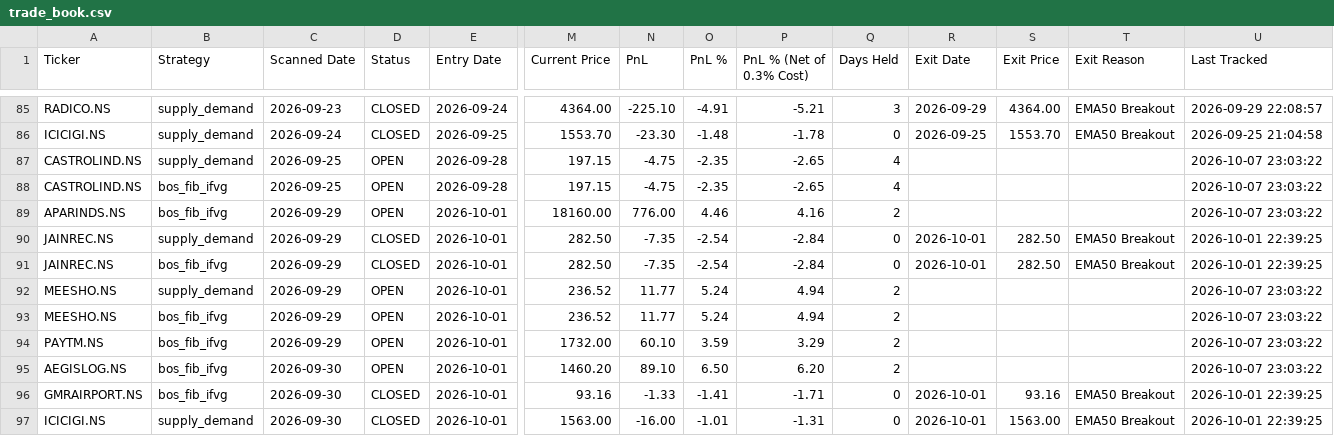
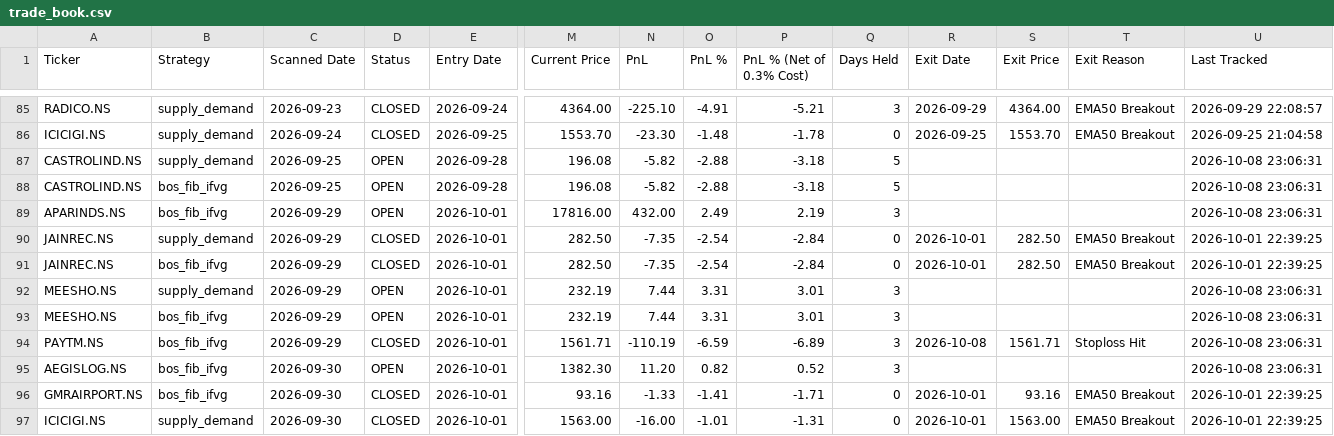
Before and after one commit to Jinish2023/supply_demand-bos_fib_ifvg, a CSV file: data/trade_book.csv, drawn as a sheet; only a part is shown, gaps mark what is left out; the diff covers the shown part only; the diff names each change by its address in the sheet, - before the commit and + after, or states it on an @@ line.

```diff
--- a/data/trade_book.csv
+++ b/data/trade_book.csv
-M87:M88 (Current Price): 197.15
+M87:M88 (Current Price): 196.08
-N87:N88 (PnL): -4.75
+N87:N88 (PnL): -5.82
-O87:O88 (PnL %): -2.35
+O87:O88 (PnL %): -2.88
-P87:P88 (PnL % (Net of 0.3% Cost)): -2.65
+P87:P88 (PnL % (Net of 0.3% Cost)): -3.18
-Q87:Q88 (Days Held): 4
+Q87:Q88 (Days Held): 5
-U87:U89 (Last Tracked): 2026-10-07 23:03:22
+U87:U89 (Last Tracked): 2026-10-08 23:06:31
-M89 (Current Price): 18160.00
+M89 (Current Price): 17816.00
-N89 (PnL): 776.00
+N89 (PnL): 432.00
-O89 (PnL %): 4.46
+O89 (PnL %): 2.49
-P89 (PnL % (Net of 0.3% Cost)): 4.16
+P89 (PnL % (Net of 0.3% Cost)): 2.19
-Q89 (Days Held): 2
+Q89 (Days Held): 3
-M92:M93 (Current Price): 236.52
+M92:M93 (Current Price): 232.19
-N92:N93 (PnL): 11.77
+N92:N93 (PnL): 7.44
-O92:O93 (PnL %): 5.24
+O92:O93 (PnL %): 3.31
-P92:P93 (PnL % (Net of 0.3% Cost)): 4.94
+P92:P93 (PnL % (Net of 0.3% Cost)): 3.01
-Q92:Q95 (Days Held): 2
+Q92:Q95 (Days Held): 3
-U92:U95 (Last Tracked): 2026-10-07 23:03:22
+U92:U95 (Last Tracked): 2026-10-08 23:06:31
-D94 (Status): OPEN
+D94 (Status): CLOSED
-M94 (Current Price): 1732.00
+M94 (Current Price): 1561.71
-N94 (PnL): 60.10
+N94 (PnL): -110.19
-O94 (PnL %): 3.59
+O94 (PnL %): -6.59
-P94 (PnL % (Net of 0.3% Cost)): 3.29
+P94 (PnL % (Net of 0.3% Cost)): -6.89
-R94 (Exit Date): (empty)
+R94 (Exit Date): 2026-10-08
-S94 (Exit Price): (empty)
+S94 (Exit Price): 1561.71
-T94 (Exit Reason): (empty)
+T94 (Exit Reason): Stoploss Hit
-M95 (Current Price): 1460.20
+M95 (Current Price): 1382.30
-N95 (PnL): 89.10
+N95 (PnL): 11.20
-O95 (PnL %): 6.50
+O95 (PnL %): 0.82
-P95 (PnL % (Net of 0.3% Cost)): 6.20
+P95 (PnL % (Net of 0.3% Cost)): 0.52
```
Also changed, not shown: 98 edited cells elsewhere in this file.
